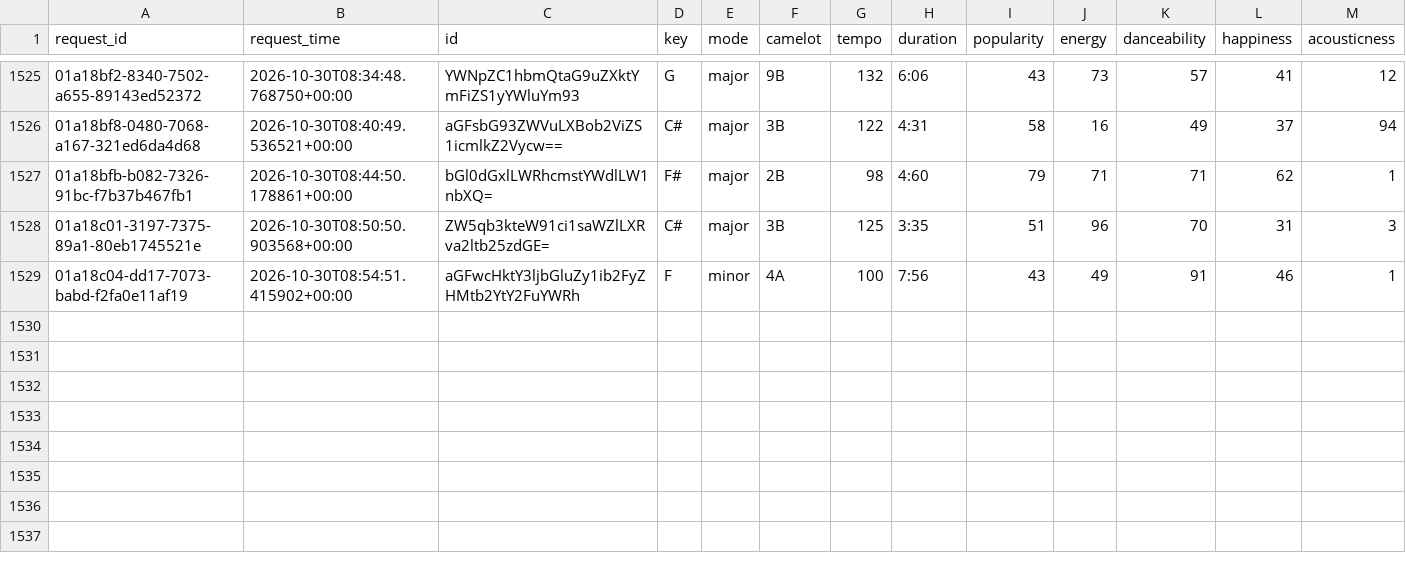
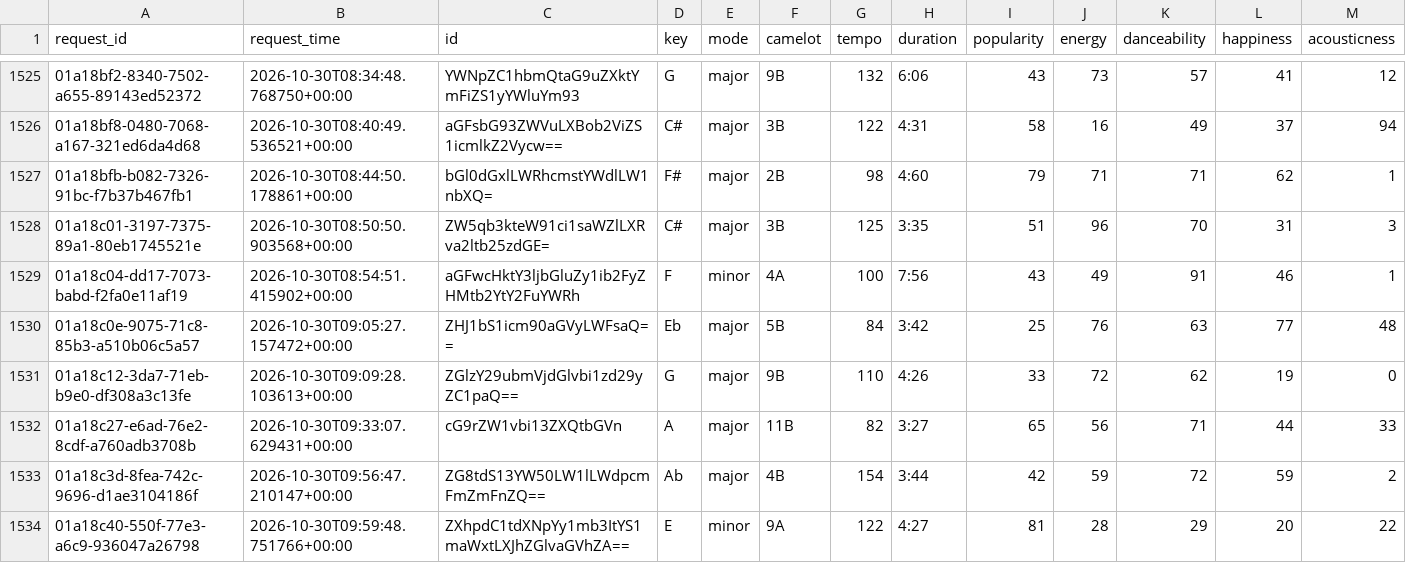
Before and after one commit to jdmremi/kcpr, a CSV file: track_analysis.csv, drawn as a sheet; only a part is shown, gaps mark what is left out; rows hold the shown columns only; the diff names each change by its address in the sheet, - before the commit and + after, or states it on an @@ line.

```diff
--- a/track_analysis.csv
+++ b/track_analysis.csv
+row 1530: 01a18c0e-9075-71c8-85b3-a510b06c5a57 | 2026-10-30T09:05:27.157472+00:00 | ZHJ1bS1icm90aGVyLWFsaQ== | Eb | major | 5B | 84 | 3:42 | 25 | 76 | 63 | 77 | 48
+row 1531: 01a18c12-3da7-71eb-b9e0-df308a3c13fe | 2026-10-30T09:09:28.103613+00:00 | ZGlzY29ubmVjdGlvbi1zd29yZC1paQ== | G | major | 9B | 110 | 4:26 | 33 | 72 | 62 | 19 | 0
+row 1532: 01a18c27-e6ad-76e2-8cdf-a760adb3708b | 2026-10-30T09:33:07.629431+00:00 | cG9rZW1vbi13ZXQtbGVn | A | major | 11B | 82 | 3:27 | 65 | 56 | 71 | 44 | 33
+row 1533: 01a18c3d-8fea-742c-9696-d1ae3104186f | 2026-10-30T09:56:47.210147+00:00 | ZG8tdS13YW50LW1lLWdpcmFmZmFnZQ== | Ab | major | 4B | 154 | 3:44 | 42 | 59 | 72 | 59 | 2
+row 1534: 01a18c40-550f-77e3-a6c9-936047a26798 | 2026-10-30T09:59:48.751766+00:00 | ZXhpdC1tdXNpYy1mb3ItYS1maWxtLXJhZGlvaGVhZA== | E | minor | 9A | 122 | 4:27 | 81 | 28 | 29 | 20 | 22
```
Also changed, not shown: now_playing.csv, track_metadata.csv, 1 other file.
